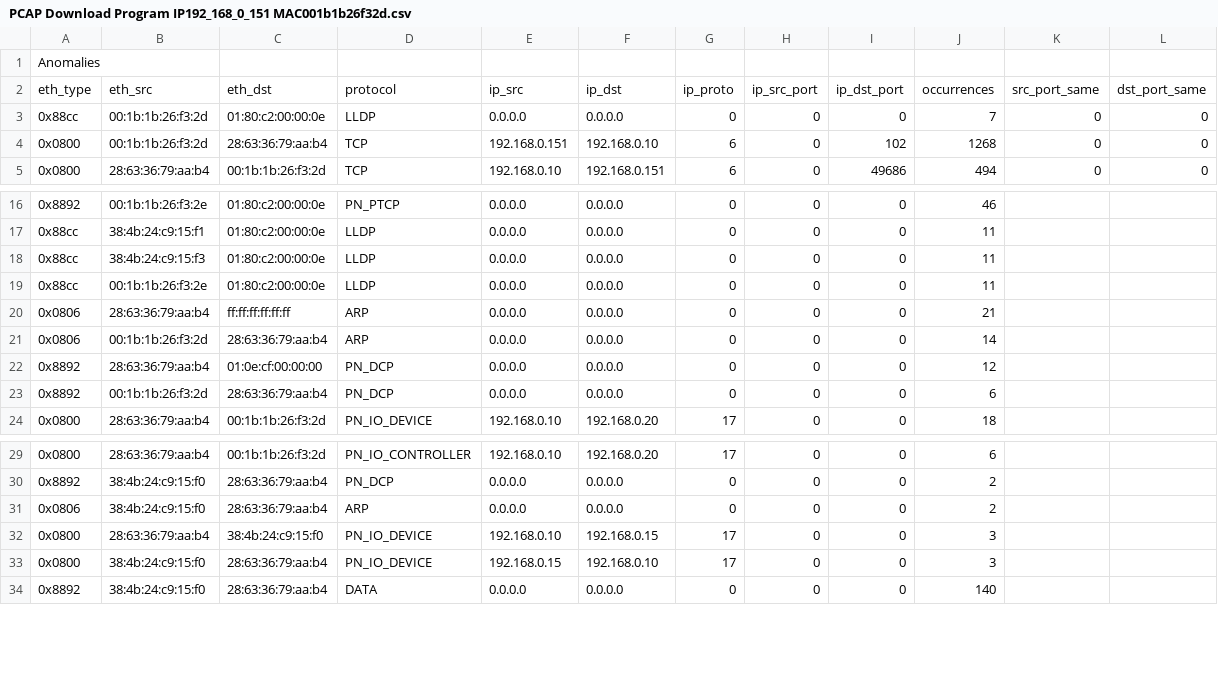
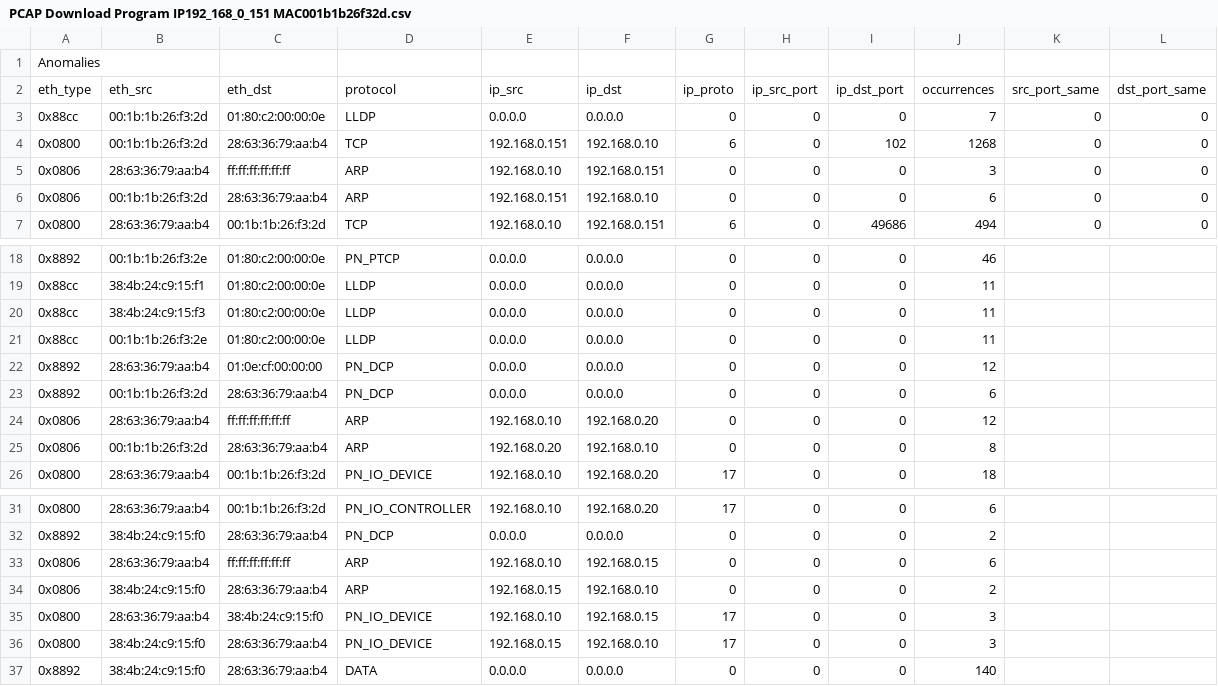
Before and after one commit to hecnoon/M6_NIDS, a CSV file: output/PCAP Download Program IP192_168_0_151 MAC001b1b26f32d.csv, drawn as a sheet; only a part is shown, gaps mark what is left out; removed rows and columns are numbered as before the commit, all else as after; the diff names each change by its address in the sheet, - before the commit and + after, or states it on an @@ line.

```diff
--- a/output/PCAP Download Program IP192_168_0_151 MAC001b1b26f32d.csv
+++ b/output/PCAP Download Program IP192_168_0_151 MAC001b1b26f32d.csv
+row 5: 0x0806 | 28:63:36:79:aa:b4 | ff:ff:ff:ff:ff:ff | ARP | 192.168.0.10 | 192.168.0.151 | 0 | 0 | 0 | 3 | 0 | 0
+row 6: 0x0806 | 00:1b:1b:26:f3:2d | 28:63:36:79:aa:b4 | ARP | 192.168.0.151 | 192.168.0.10 | 0 | 0 | 0 | 6 | 0 | 0
-row 20: 0x0806 | 28:63:36:79:aa:b4 | ff:ff:ff:ff:ff:ff | ARP | 0.0.0.0 | 0.0.0.0 | 0 | 0 | 0 | 21
-row 21: 0x0806 | 00:1b:1b:26:f3:2d | 28:63:36:79:aa:b4 | ARP | 0.0.0.0 | 0.0.0.0 | 0 | 0 | 0 | 14
+row 24: 0x0806 | 28:63:36:79:aa:b4 | ff:ff:ff:ff:ff:ff | ARP | 192.168.0.10 | 192.168.0.20 | 0 | 0 | 0 | 12
+row 25: 0x0806 | 00:1b:1b:26:f3:2d | 28:63:36:79:aa:b4 | ARP | 192.168.0.20 | 192.168.0.10 | 0 | 0 | 0 | 8
+row 33: 0x0806 | 28:63:36:79:aa:b4 | ff:ff:ff:ff:ff:ff | ARP | 192.168.0.10 | 192.168.0.15 | 0 | 0 | 0 | 6
-E34: 0.0.0.0
+E34: 192.168.0.15
-F34: 0.0.0.0
+F34: 192.168.0.10
```
Also changed, not shown: output/PCAP DoS attack Switch port80 IP192_168_0_10 MAC28633679aab4.csv, output/PCAP Download Program IP192_168_0_151.csv, 5 other files.
